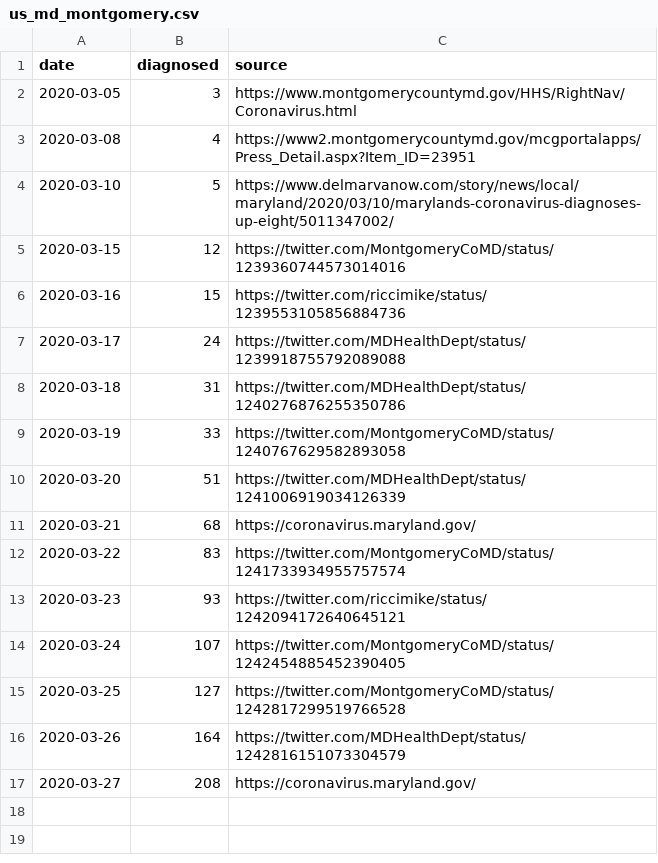
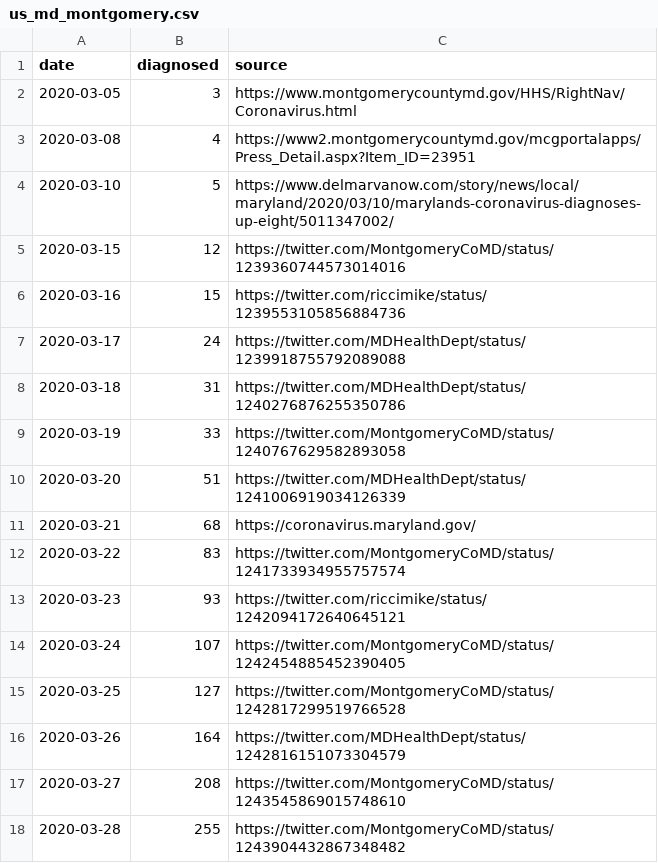
Before and after one commit to tkphd/covid19-curve-your-county, a CSV file: us_md_montgomery.csv, drawn as a sheet.

```diff
--- a/us_md_montgomery.csv
+++ b/us_md_montgomery.csv
@@ -16,2 +16,3 @@ date,diagnosed,source
 2020-03-26,164,"https://twitter.com/MDHealthDept/status/1242816151073304579"
-2020-03-27,208,"https://coronavirus.maryland.gov/"
+2020-03-27,208,"https://twitter.com/MontgomeryCoMD/status/1243545869015748610"
+2020-03-28,255,"https://twitter.com/MontgomeryCoMD/status/1243904432867348482"
```
Also changed, not shown: 2 other files.
